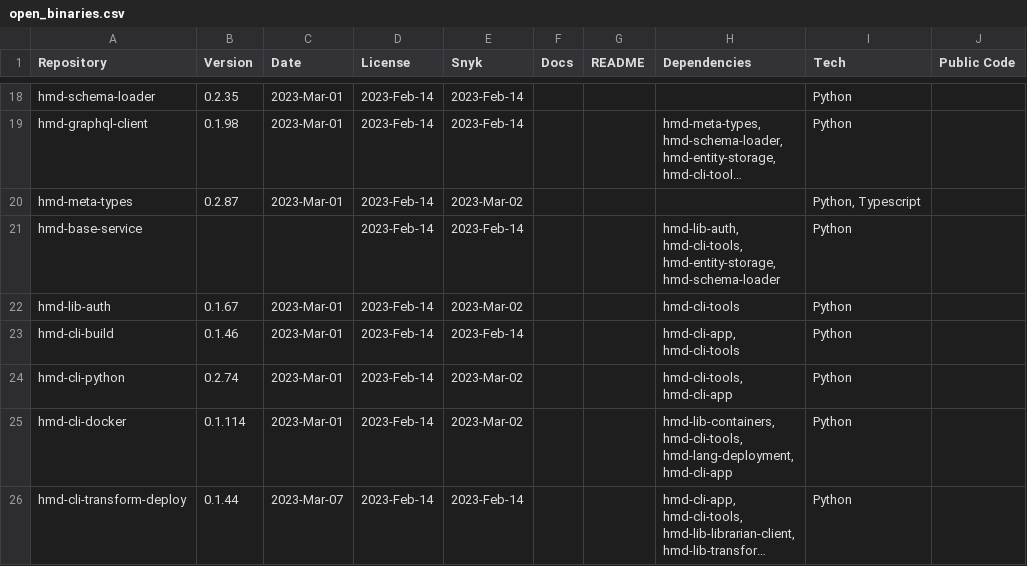
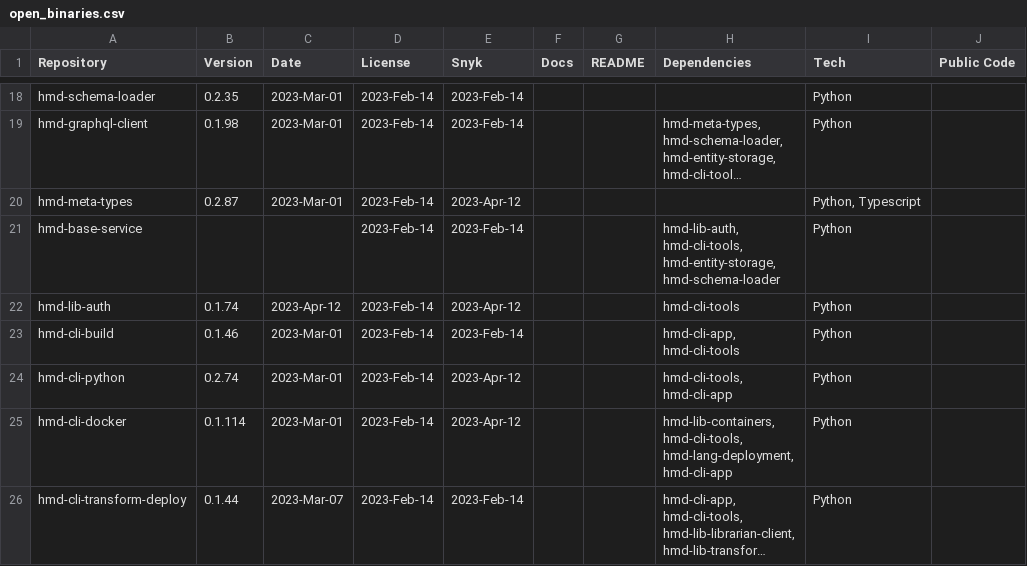
Before and after one commit to NeuronSphere/hmd-docs-public-release, a CSV file: src/data/open_binaries.csv, drawn as a sheet; only a part is shown, gaps mark what is left out; long unchanged cells end in …; the diff covers the shown part only; the diff names each change by its address in the sheet, - before the commit and + after, or states it on an @@ line.

Commit message:
docs: updates releases

```diff
--- a/src/data/open_binaries.csv
+++ b/src/data/open_binaries.csv
-E20 (Snyk): 2023-Mar-02
+E20 (Snyk): 2023-Apr-12
-B22 (Version): 0.1.67
+B22 (Version): 0.1.74
-C22 (Date): 2023-Mar-01
+C22 (Date): 2023-Apr-12
-E22 (Snyk): 2023-Mar-02
+E22 (Snyk): 2023-Apr-12
-E24:E25 (Snyk): 2023-Mar-02
+E24:E25 (Snyk): 2023-Apr-12
```
Also changed, not shown: 5 added rows and 27 edited cells elsewhere in this file.
